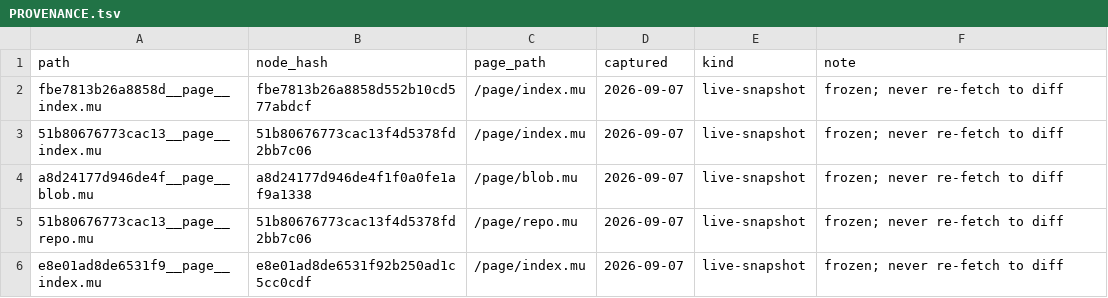
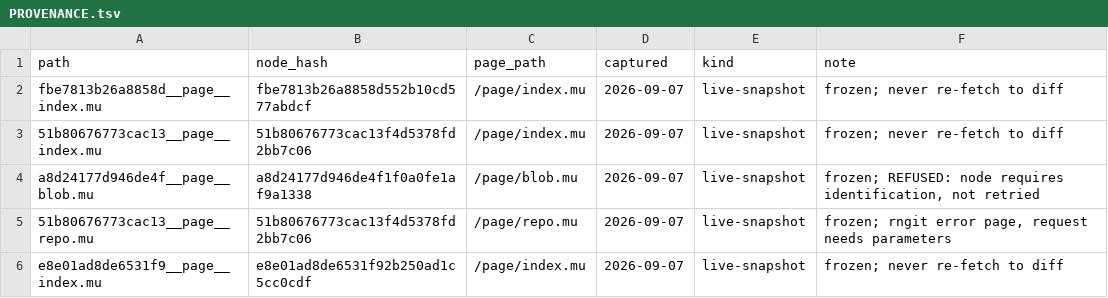
Before and after one commit to thicketgarden/micron-cpp-corpus, a TSV file: tier5-live/PROVENANCE.tsv, drawn as a sheet.

```diff
--- a/tier5-live/PROVENANCE.tsv
+++ b/tier5-live/PROVENANCE.tsv
@@ -3,4 +3,4 @@ fbe7813b26a8858d__page__index.mu	fbe7813b26a8858d552b10cd577abdcf	/page/index.mu
 51b80676773cac13__page__index.mu	51b80676773cac13f4d5378fd2bb7c06	/page/index.mu	2026-09-07	live-snapshot	frozen; never re-fetch to diff
-a8d24177d946de4f__page__blob.mu	a8d24177d946de4f1f0a0fe1af9a1338	/page/blob.mu	2026-09-07	live-snapshot	frozen; never re-fetch to diff
-51b80676773cac13__page__repo.mu	51b80676773cac13f4d5378fd2bb7c06	/page/repo.mu	2026-09-07	live-snapshot	frozen; never re-fetch to diff
+a8d24177d946de4f__page__blob.mu	a8d24177d946de4f1f0a0fe1af9a1338	/page/blob.mu	2026-09-07	live-snapshot	frozen; REFUSED: node requires identification, not retried
+51b80676773cac13__page__repo.mu	51b80676773cac13f4d5378fd2bb7c06	/page/repo.mu	2026-09-07	live-snapshot	frozen; rngit error page, request needs parameters
 e8e01ad8de6531f9__page__index.mu	e8e01ad8de6531f92b250ad1c5cc0cdf	/page/index.mu	2026-09-07	live-snapshot	frozen; never re-fetch to diff
```
Also changed, not shown: 1 other file.
